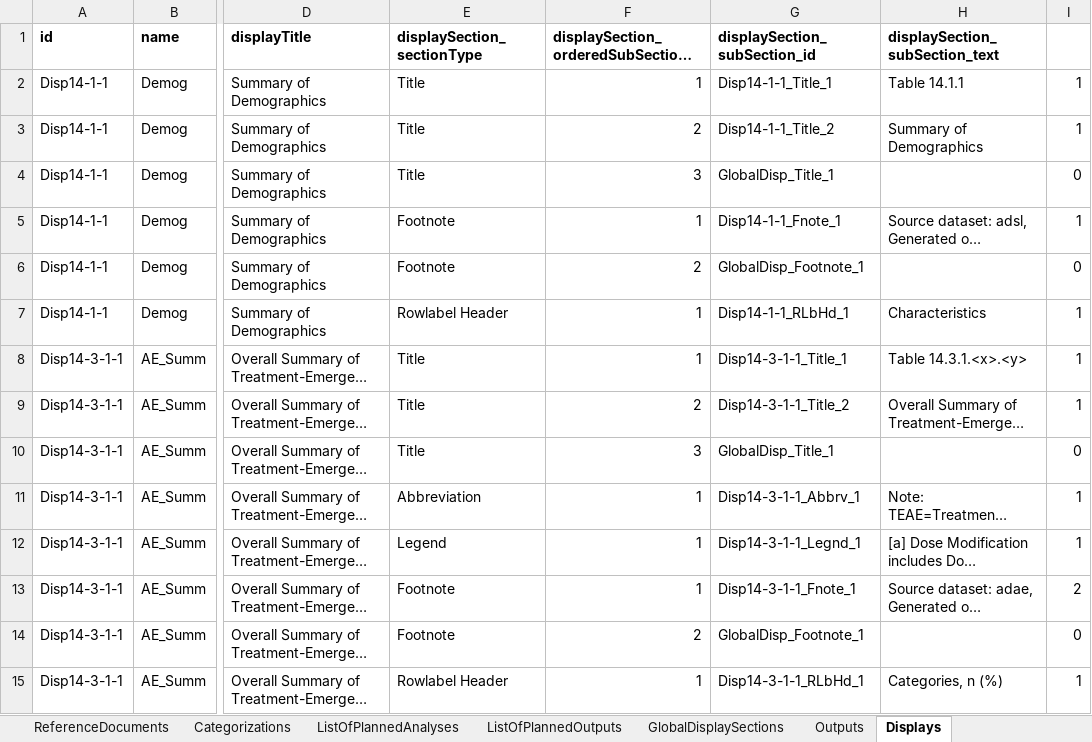
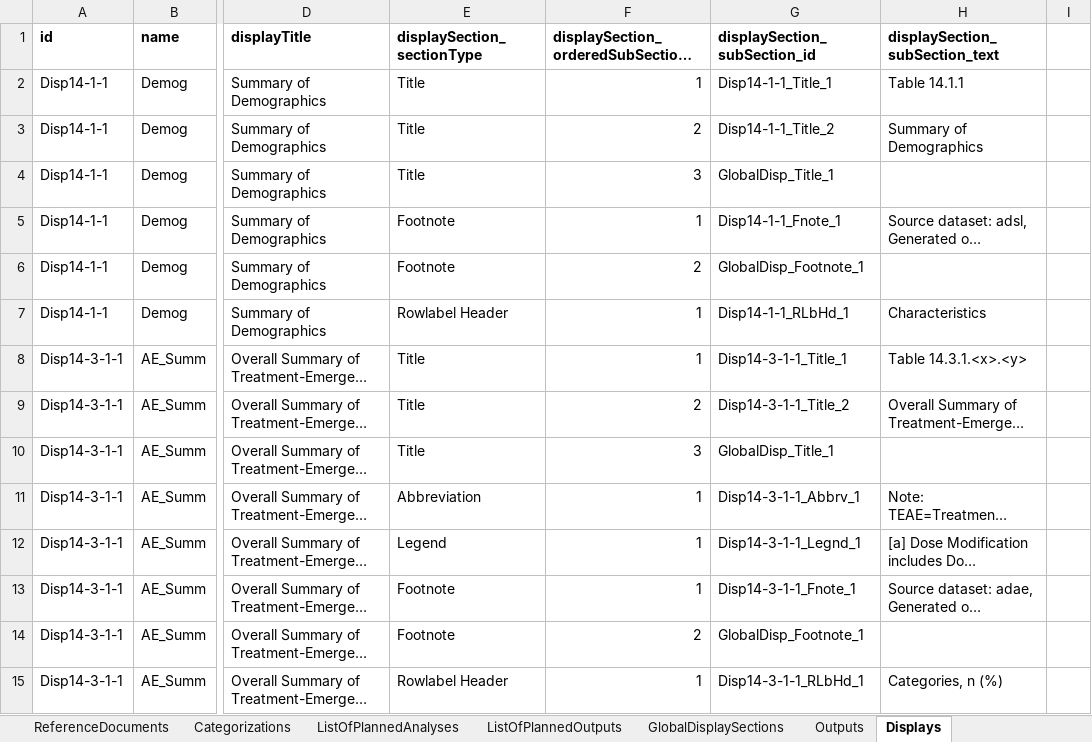
Before and after one commit to cdisc-org/analysis-results-standard, an Excel workbook: workfiles/examples/Hackathon/Common Safety Displays.xlsx, sheet Displays, drawn as a sheet; only a part is shown, gaps mark what is left out; long unchanged cells end in …; values as stored, in another font and other column widths than the file's, no borders; the diff covers the shown part only; the diff names each change by its address in the sheet, - before the commit and + after, or states it on an @@ line.

Commit message:
Update lopa.py, fix excel2yaml.py, update CSD

```diff
--- a/workfiles/examples/Hackathon/Common Safety Displays.xlsx (sheet Displays)
+++ b/workfiles/examples/Hackathon/Common Safety Displays.xlsx (sheet Displays)
-I2:I3: 1
+I2:I3: (empty)
-I4: 0
+I4: (empty)
-I5: 1
+I5: (empty)
-I6: 0
+I6: (empty)
-I7:I9: 1
+I7:I9: (empty)
-I10: 0
+I10: (empty)
-I11:I12: 1
+I11:I12: (empty)
-I13: 2
+I13: (empty)
-I14: 0
+I14: (empty)
-I15: 1
+I15: (empty)
```
Also changed, not shown: 39 edited cells elsewhere in this sheet, sheet AnalysisMethods, 5 other files.
